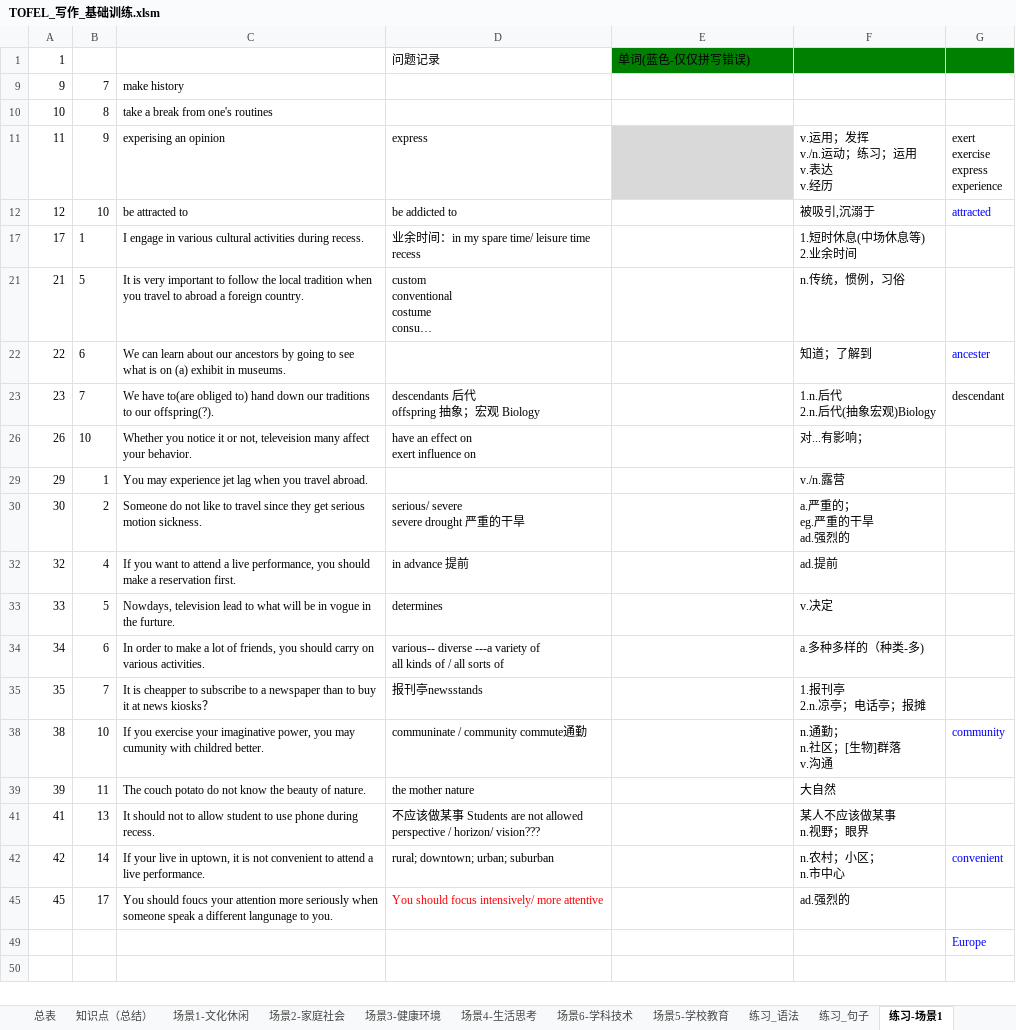
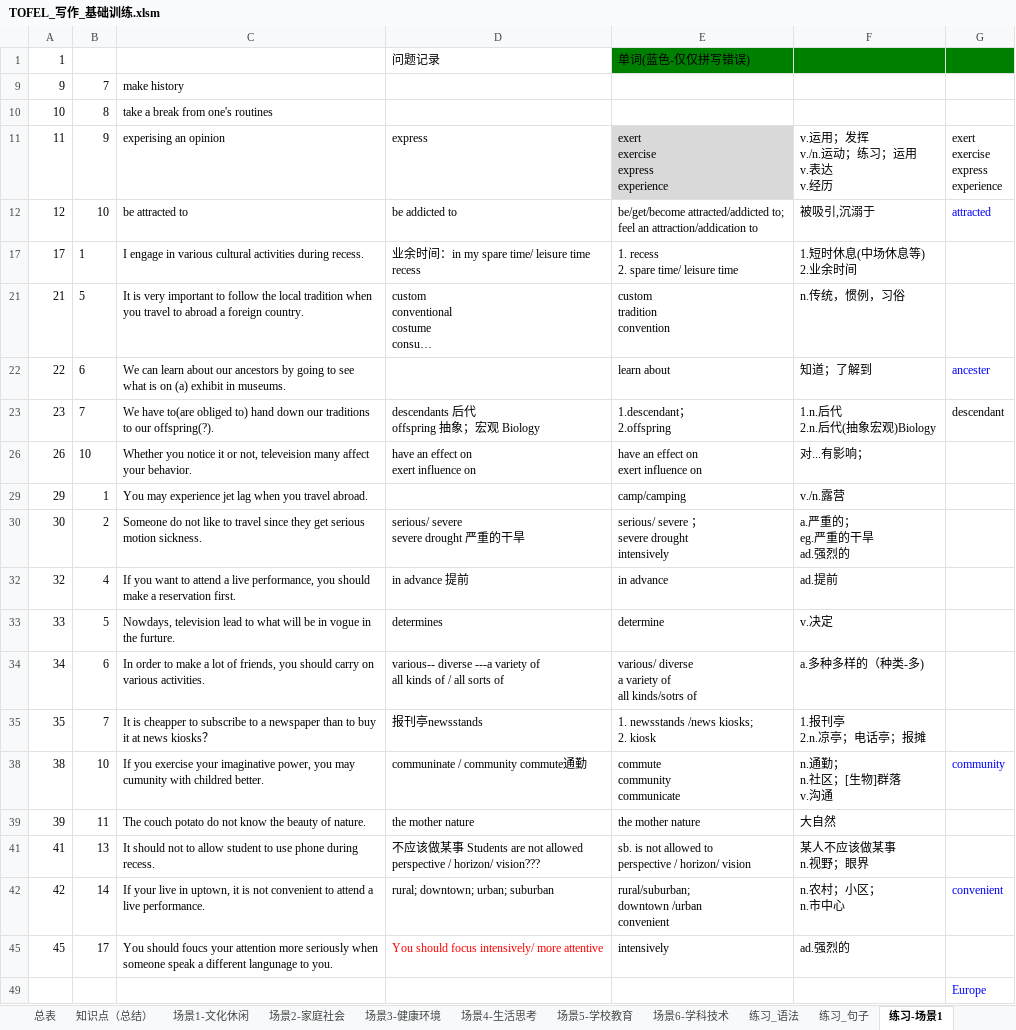
Before and after one commit to HiJody/TOFEL_STUDY, an Excel workbook: TOFEL_写作_基础训练.xlsm, sheet 练习-场景1, drawn as a sheet; long unchanged cells end in …; values as stored, in another font and other column widths than the file's, no borders; ↵ is a line break in a cell; the diff names each change by its address in the sheet, - before the commit and + after, or states it on an @@ line.

```diff
--- a/TOFEL_写作_基础训练.xlsm (sheet 练习-场景1)
+++ b/TOFEL_写作_基础训练.xlsm (sheet 练习-场景1)
@@ sheet tab order changed: 总表 | 知识点（总结） | 场景1-文化休闲 | 场景2-家庭社会 | 场景3-健康环境 | 场景4-生活思考 | 场景5-学校教育 | 场景6-学科技术 | 练习_语法 | 练习_句子 | 练习-场景1 @@
-E11: (empty)
+E11: exert ↵ exercise ↵ express ↵ experience
-E12: (empty)
+E12: be/get/become attracted/addicted to; ↵ feel an attraction/addication to
-E17: (empty)
+E17: 1. recess ↵ 2. spare time/ leisure time
-E21: (empty)
+E21: custom ↵ tradition ↵ convention
-E22: (empty)
+E22: learn about
-E23: (empty)
+E23: 1.descendant； ↵ 2.offspring
-E26: (empty)
+E26: have an effect on ↵ exert influence on
-E29: (empty)
+E29: camp/camping
-E30: (empty)
+E30: serious/ severe ； ↵ severe drought ↵ intensively
-E32: (empty)
+E32: in advance
-E33: (empty)
+E33: determine
-E34: (empty)
+E34: various/ diverse ↵ a variety of ↵ all kinds/sotrs of
-E35: (empty)
+E35: 1. newsstands /news kiosks; ↵ 2. kiosk
-E38: (empty)
+E38: commute ↵ community ↵ communicate
-E39: (empty)
+E39: the mother nature
-E41: (empty)
+E41: sb. is not allowed to ↵ perspective / horizon/ vision
-E42: (empty)
+E42: rural/suburban; ↵ downtown /urban ↵ convenient
-E45: (empty)
+E45: intensively
```
Also changed, not shown: sheet 场景3-健康环境, sheet 知识点（总结）, sheet 总表, sheet 练习-场景2, sheet 场景2-家庭社会, hidden cells.
